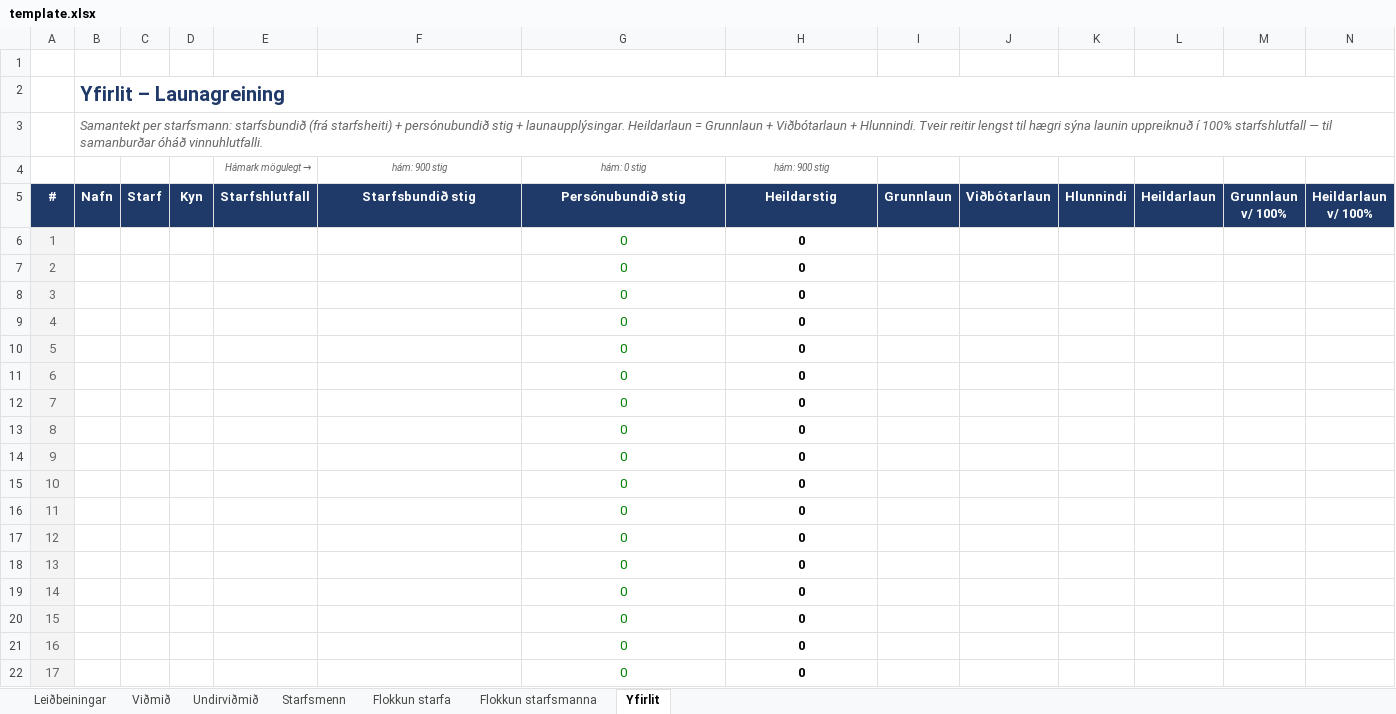
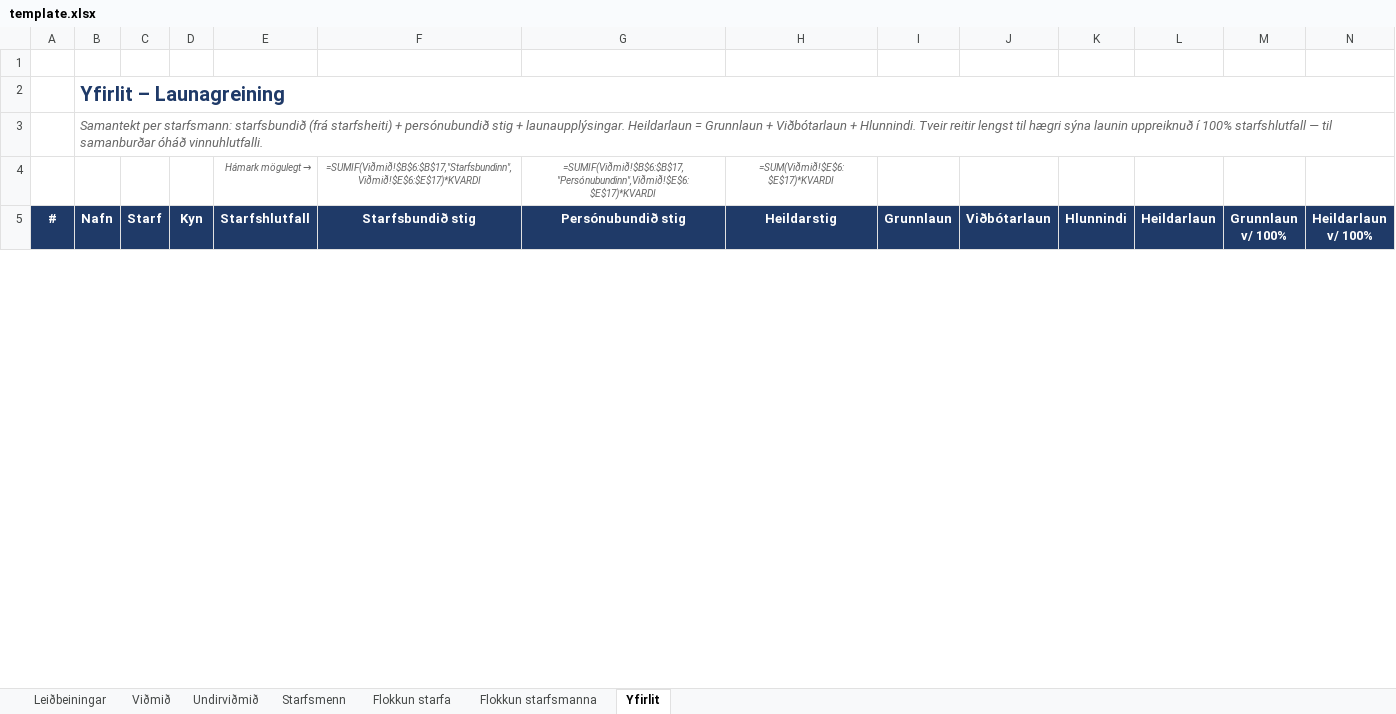
Before and after one commit to DMR-is/dmr.is, an Excel workbook: apps/directorate-of-equality-api/src/modules/report-excel/template.xlsx, sheet Yfirlit, drawn as a sheet; only a part is shown; values as stored, in another font and other column widths than the file's, no borders; formulas without a stored value are shown as written; table styles not drawn; removed rows and columns are numbered as before the commit, all else as after; the diff covers the shown part only; the diff names each change by its address in the sheet, - before the commit and + after, or states it on an @@ line.

```diff
--- a/apps/directorate-of-equality-api/src/modules/report-excel/template.xlsx (sheet Yfirlit)
+++ b/apps/directorate-of-equality-api/src/modules/report-excel/template.xlsx (sheet Yfirlit)
-row 4:  |  |  |  | Hámark mögulegt → | hám: 900 stig | hám: 0 stig | hám: 900 stig
+row 4:  |  |  |  | Hámark mögulegt → | =SUMIF(Viðmið!$B$6:$B$17,"Starfsbundinn",Viðmið!$E$6:$E$17)*KVARDI | =SUMIF(Viðmið!$B$6:$B$17,"Persónubundinn",Viðmið!$E$6:$E$17)*KVARDI | =SUM(Viðmið!$E$6:$E$17)*KVARDI
-row 6: 1 |  |  |  |  |  | 0 | 0
-row 7: 2 |  |  |  |  |  | 0 | 0
-row 8: 3 |  |  |  |  |  | 0 | 0
-row 9: 4 |  |  |  |  |  | 0 | 0
-row 10: 5 |  |  |  |  |  | 0 | 0
-row 11: 6 |  |  |  |  |  | 0 | 0
-row 12: 7 |  |  |  |  |  | 0 | 0
-row 13: 8 |  |  |  |  |  | 0 | 0
-row 14: 9 |  |  |  |  |  | 0 | 0
-row 15: 10 |  |  |  |  |  | 0 | 0
-row 16: 11 |  |  |  |  |  | 0 | 0
-row 17: 12 |  |  |  |  |  | 0 | 0
-row 18: 13 |  |  |  |  |  | 0 | 0
-row 19: 14 |  |  |  |  |  | 0 | 0
-row 20: 15 |  |  |  |  |  | 0 | 0
-row 21: 16 |  |  |  |  |  | 0 | 0
-row 22: 17 |  |  |  |  |  | 0 | 0
```
Also changed, not shown: 50 added rows, 33 removed rows and 7 edited cells elsewhere in this sheet, sheet Flokkun starfa, sheet Flokkun starfsmanna, sheet Undirviðmið, sheet Starfsmenn, sheet Viðmið, sheet Leiðbeiningar, formulas that keep their value, hidden cells, 8 other files.
